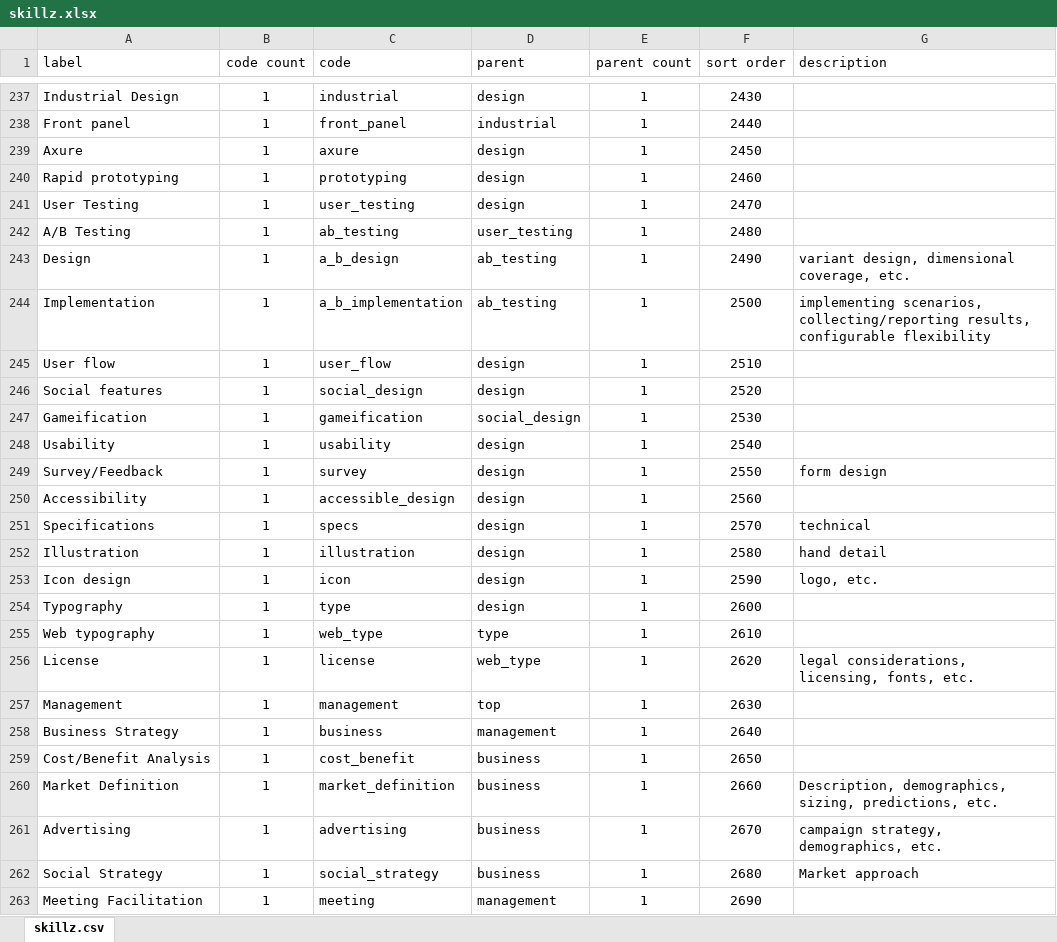
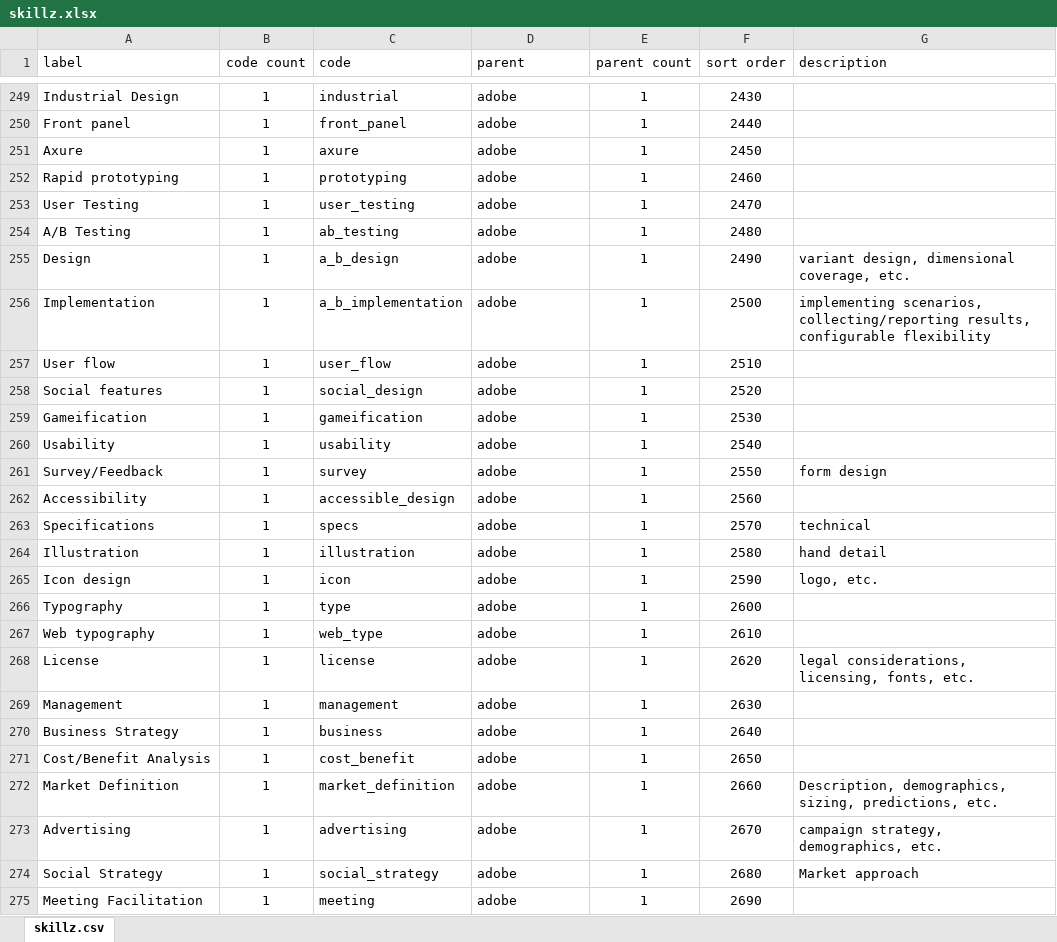
Before and after one commit to nomadmashup/skillz, an Excel workbook: doc/skillz.xlsx, sheet skillz.csv, drawn as a sheet; only a part is shown, gaps mark what is left out; values as stored, in another font and other column widths than the file's, no borders; addresses are those after the commit; the diff covers the shown part only; the diff names each change by its address in the sheet, - before the commit and + after, or states it on an @@ line.

Commit message:
skills update

```diff
--- a/doc/skillz.xlsx (sheet skillz.csv)
+++ b/doc/skillz.xlsx (sheet skillz.csv)
-D249 (parent): design
+D249 (parent): adobe
-D250 (parent): industrial
+D250 (parent): adobe
-D251:D253 (parent): design
+D251:D253 (parent): adobe
-D254 (parent): user_testing
+D254 (parent): adobe
-D255:D256 (parent): ab_testing
+D255:D256 (parent): adobe
-D257:D258 (parent): design
+D257:D258 (parent): adobe
-D259 (parent): social_design
+D259 (parent): adobe
-D260:D266 (parent): design
+D260:D266 (parent): adobe
-D267 (parent): type
+D267 (parent): adobe
-D268 (parent): web_type
+D268 (parent): adobe
-D269 (parent): top
+D269 (parent): adobe
-D270 (parent): management
+D270 (parent): adobe
-D271:D274 (parent): business
+D271:D274 (parent): adobe
-D275 (parent): management
+D275 (parent): adobe
```
Also changed, not shown: 12 added rows and 115 edited cells elsewhere in this sheet, formulas that keep their value, 1 other file.
